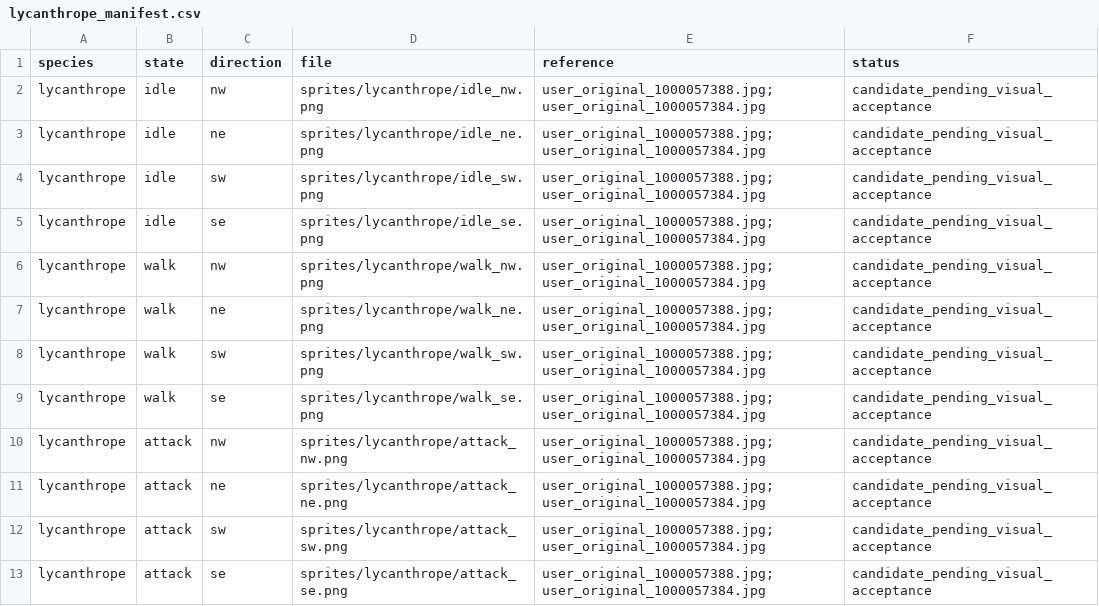
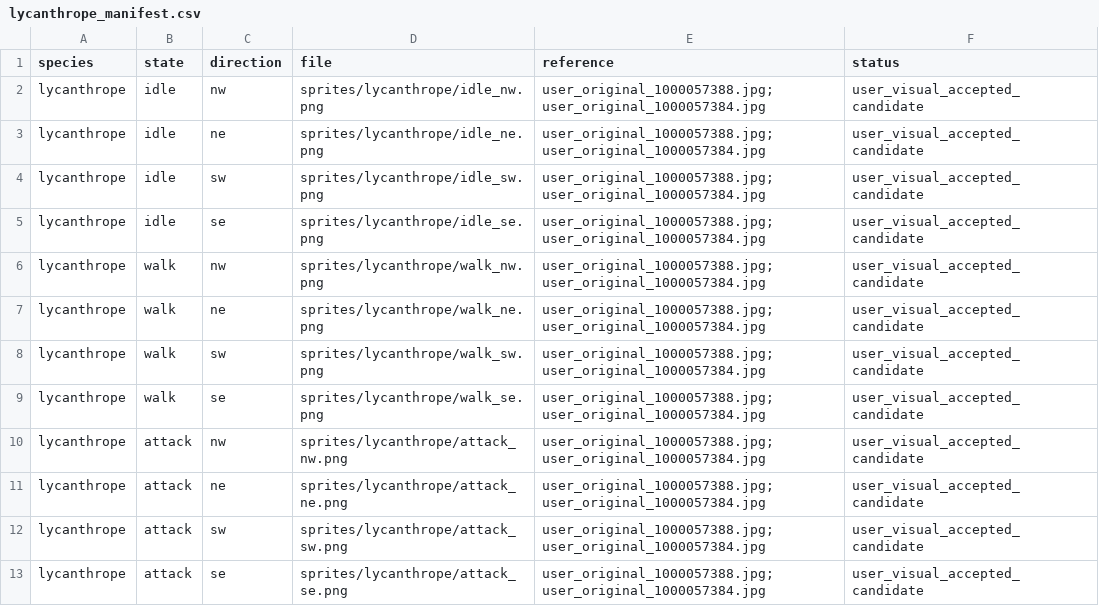
Before and after one commit to ChanJoos/Project_dark_android, a CSV file: assets/pote/review/monster_rebuild_v1/lycanthrope_manifest.csv, drawn as a sheet.

```diff
--- a/assets/pote/review/monster_rebuild_v1/lycanthrope_manifest.csv
+++ b/assets/pote/review/monster_rebuild_v1/lycanthrope_manifest.csv
@@ -1,13 +1,13 @@
 species,state,direction,file,reference,status
-lycanthrope,idle,nw,sprites/lycanthrope/idle_nw.png,user_original_1000057388.jpg; user_original_1000057384.jpg,candidate_pending_visual_acceptance
-lycanthrope,idle,ne,sprites/lycanthrope/idle_ne.png,user_original_1000057388.jpg; user_original_1000057384.jpg,candidate_pending_visual_acceptance
-lycanthrope,idle,sw,sprites/lycanthrope/idle_sw.png,user_original_1000057388.jpg; user_original_1000057384.jpg,candidate_pending_visual_acceptance
-lycanthrope,idle,se,sprites/lycanthrope/idle_se.png,user_original_1000057388.jpg; user_original_1000057384.jpg,candidate_pending_visual_acceptance
-lycanthrope,walk,nw,sprites/lycanthrope/walk_nw.png,user_original_1000057388.jpg; user_original_1000057384.jpg,candidate_pending_visual_acceptance
-lycanthrope,walk,ne,sprites/lycanthrope/walk_ne.png,user_original_1000057388.jpg; user_original_1000057384.jpg,candidate_pending_visual_acceptance
-lycanthrope,walk,sw,sprites/lycanthrope/walk_sw.png,user_original_1000057388.jpg; user_original_1000057384.jpg,candidate_pending_visual_acceptance
-lycanthrope,walk,se,sprites/lycanthrope/walk_se.png,user_original_1000057388.jpg; user_original_1000057384.jpg,candidate_pending_visual_acceptance
-lycanthrope,attack,nw,sprites/lycanthrope/attack_nw.png,user_original_1000057388.jpg; user_original_1000057384.jpg,candidate_pending_visual_acceptance
-lycanthrope,attack,ne,sprites/lycanthrope/attack_ne.png,user_original_1000057388.jpg; user_original_1000057384.jpg,candidate_pending_visual_acceptance
-lycanthrope,attack,sw,sprites/lycanthrope/attack_sw.png,user_original_1000057388.jpg; user_original_1000057384.jpg,candidate_pending_visual_acceptance
-lycanthrope,attack,se,sprites/lycanthrope/attack_se.png,user_original_1000057388.jpg; user_original_1000057384.jpg,candidate_pending_visual_acceptance
+lycanthrope,idle,nw,sprites/lycanthrope/idle_nw.png,user_original_1000057388.jpg; user_original_1000057384.jpg,user_visual_accepted_candidate
+lycanthrope,idle,ne,sprites/lycanthrope/idle_ne.png,user_original_1000057388.jpg; user_original_1000057384.jpg,user_visual_accepted_candidate
+lycanthrope,idle,sw,sprites/lycanthrope/idle_sw.png,user_original_1000057388.jpg; user_original_1000057384.jpg,user_visual_accepted_candidate
+lycanthrope,idle,se,sprites/lycanthrope/idle_se.png,user_original_1000057388.jpg; user_original_1000057384.jpg,user_visual_accepted_candidate
+lycanthrope,walk,nw,sprites/lycanthrope/walk_nw.png,user_original_1000057388.jpg; user_original_1000057384.jpg,user_visual_accepted_candidate
+lycanthrope,walk,ne,sprites/lycanthrope/walk_ne.png,user_original_1000057388.jpg; user_original_1000057384.jpg,user_visual_accepted_candidate
+lycanthrope,walk,sw,sprites/lycanthrope/walk_sw.png,user_original_1000057388.jpg; user_original_1000057384.jpg,user_visual_accepted_candidate
+lycanthrope,walk,se,sprites/lycanthrope/walk_se.png,user_original_1000057388.jpg; user_original_1000057384.jpg,user_visual_accepted_candidate
+lycanthrope,attack,nw,sprites/lycanthrope/attack_nw.png,user_original_1000057388.jpg; user_original_1000057384.jpg,user_visual_accepted_candidate
+lycanthrope,attack,ne,sprites/lycanthrope/attack_ne.png,user_original_1000057388.jpg; user_original_1000057384.jpg,user_visual_accepted_candidate
+lycanthrope,attack,sw,sprites/lycanthrope/attack_sw.png,user_original_1000057388.jpg; user_original_1000057384.jpg,user_visual_accepted_candidate
+lycanthrope,attack,se,sprites/lycanthrope/attack_se.png,user_original_1000057388.jpg; user_original_1000057384.jpg,user_visual_accepted_candidate
```
Also changed, not shown: master/data/Monster_Visual_Evidence.csv, 10 other files.
